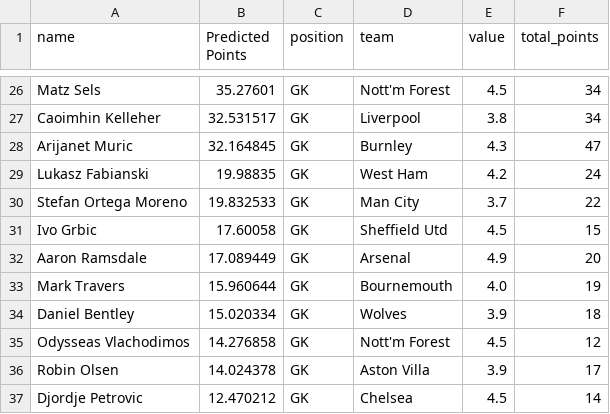
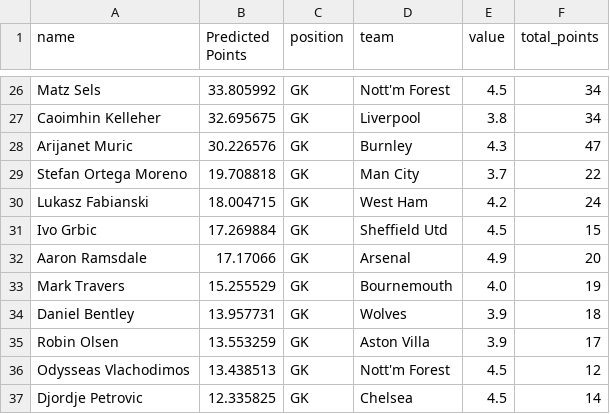
Before and after one commit to EthanBrogan/FplProject, a CSV file: output/GK_players_Mdl_2024_25.csv, drawn as a sheet; only a part is shown, gaps mark what is left out; removed rows and columns are numbered as before the commit, all else as after; the diff covers the shown part only; the diff names each change by its address in the sheet, - before the commit and + after, or states it on an @@ line.

```diff
--- a/output/GK_players_Mdl_2024_25.csv
+++ b/output/GK_players_Mdl_2024_25.csv
-B26 (Predicted Points): 35.27601
+B26 (Predicted Points): 33.805992
-B27 (Predicted Points): 32.531517
+B27 (Predicted Points): 32.695675
-B28 (Predicted Points): 32.164845
+B28 (Predicted Points): 30.226576
-row 29: Lukasz Fabianski | 19.98835 | GK | West Ham | 4.2 | 24
-B29 (Predicted Points): 19.832533
+B29 (Predicted Points): 19.708818
+row 30: Lukasz Fabianski | 18.004715 | GK | West Ham | 4.2 | 24
-B31 (Predicted Points): 17.60058
+B31 (Predicted Points): 17.269884
-B32 (Predicted Points): 17.089449
+B32 (Predicted Points): 17.17066
-B33 (Predicted Points): 15.960644
+B33 (Predicted Points): 15.255529
-B34 (Predicted Points): 15.020334
+B34 (Predicted Points): 13.957731
-row 35: Odysseas Vlachodimos | 14.276858 | GK | Nott'm Forest | 4.5 | 12
-B35 (Predicted Points): 14.024378
+B35 (Predicted Points): 13.553259
+row 36: Odysseas Vlachodimos | 13.438513 | GK | Nott'm Forest | 4.5 | 12
-B37 (Predicted Points): 12.470212
+B37 (Predicted Points): 12.335825
```
Also changed, not shown: 6 added rows, 6 removed rows and 20 edited cells elsewhere in this file, output/DEF_players_Mdl_2024_25.csv, output/FWD_players_Mdl_2024_25.csv, 9 other files.
